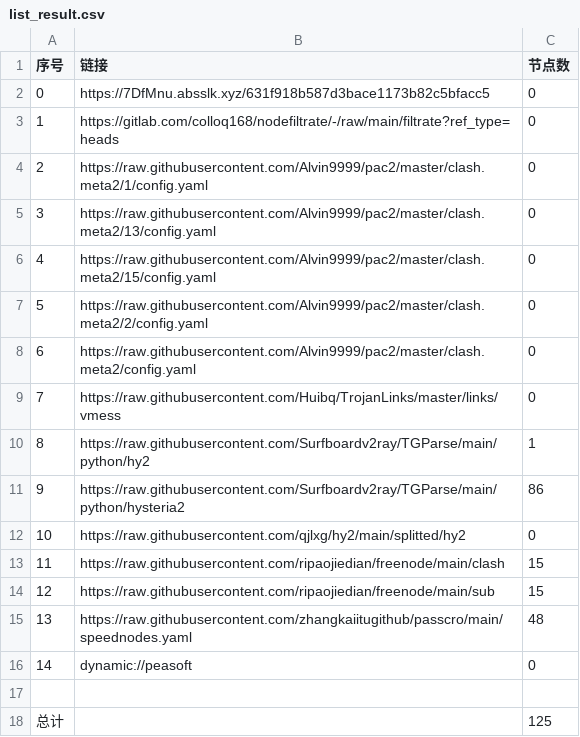
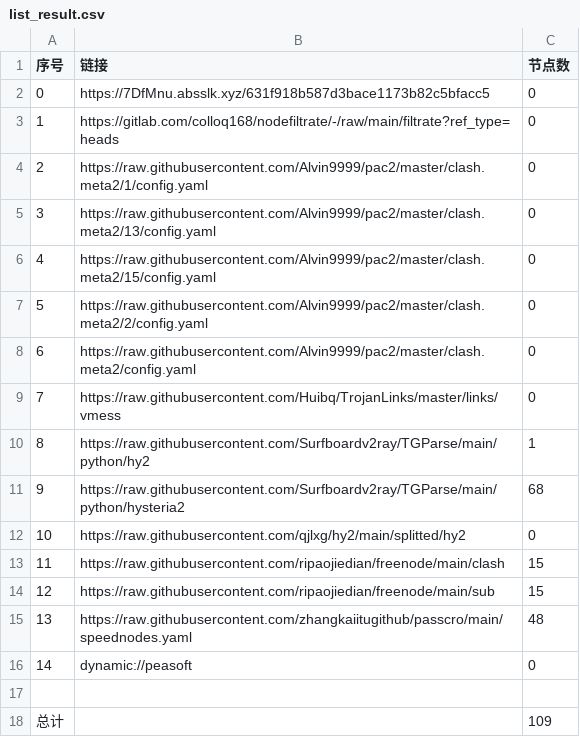
Before and after one commit to x-isd/AutoMergePublicNodes, a CSV file: list_result.csv, drawn as a sheet.

```diff
--- a/list_result.csv
+++ b/list_result.csv
@@ -10,3 +10,3 @@
 8,https://raw.githubusercontent.com/Surfboardv2ray/TGParse/main/python/hy2,1
-9,https://raw.githubusercontent.com/Surfboardv2ray/TGParse/main/python/hysteria2,86
+9,https://raw.githubusercontent.com/Surfboardv2ray/TGParse/main/python/hysteria2,68
 10,https://raw.githubusercontent.com/qjlxg/hy2/main/splitted/hy2,0
@@ -17,2 +17,2 @@
 
-总计,,125
+总计,,109
```
Also changed, not shown: 6 other files.
